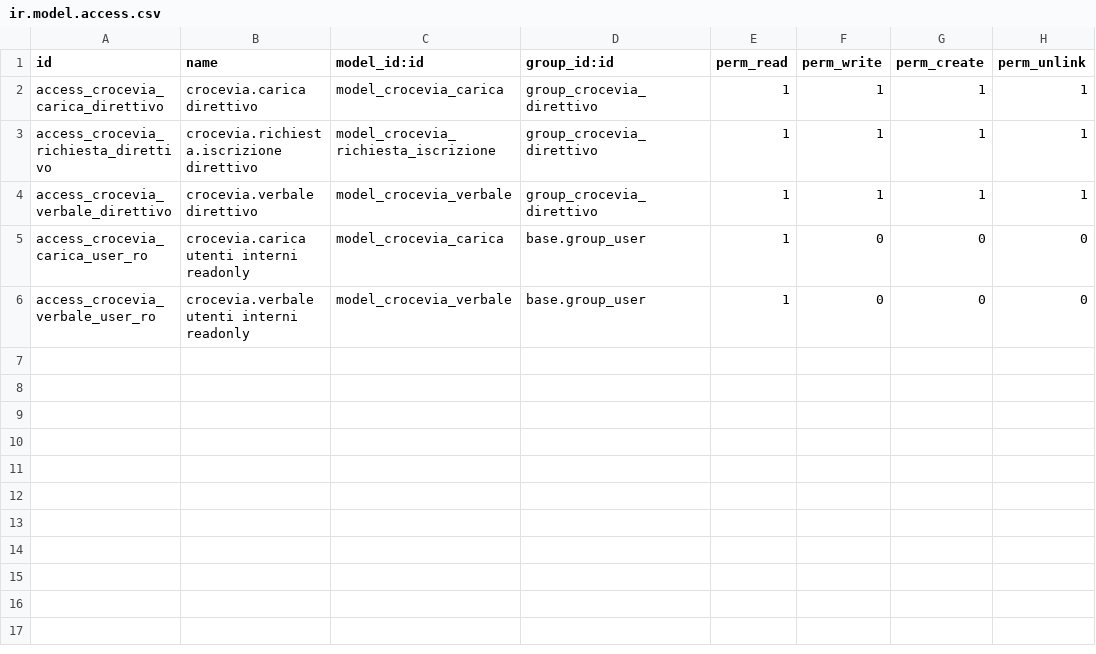
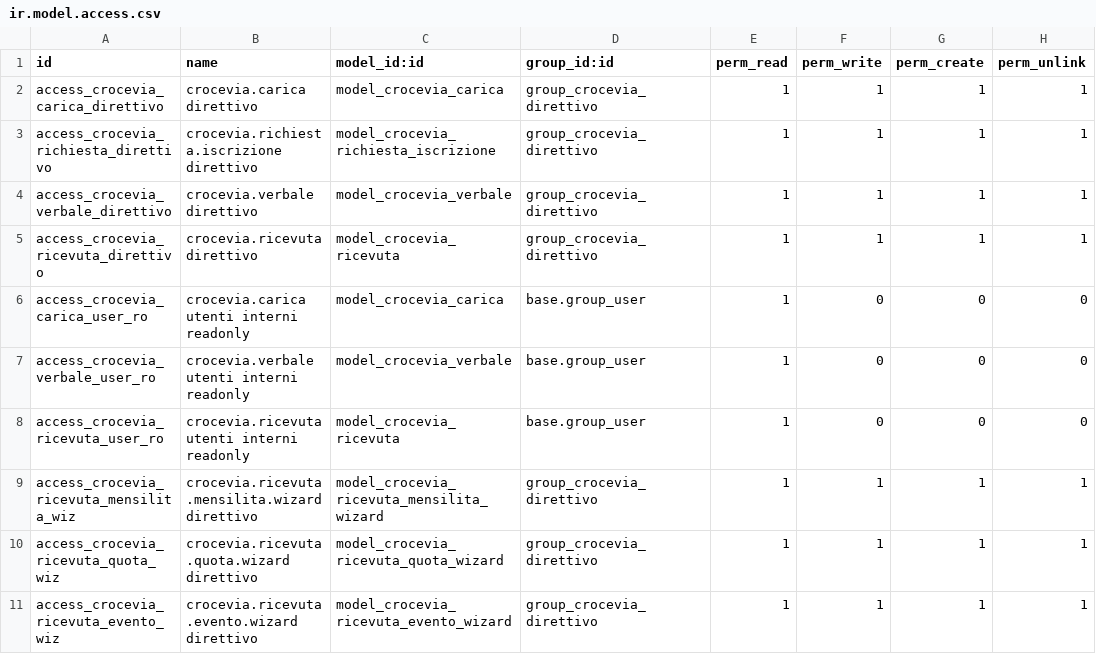
Before and after one commit to croceviadeimondi/odoo, a CSV file: addons/crocevia_tesseramento/security/ir.model.access.csv, drawn as a sheet.

Commit message:
aggiungi ricevute non fiscali con quick-action su scheda socio
modello `crocevia.ricevuta` per le entrate dei soci aps (fuori campo iva
art. 4 dpr 633/72 + de-commercializzazione art. 85 cts: non sono fatture
ma ricevute non fiscali numerate). 6 tipi:
- quota_annuale       default 10 eur, copre la prima mensilita'
- contributo_mensile  default 10 eur
- obolo_giornaliero   default 2 eur
- contributo_evento   default 3 eur (modificabile, range 3-5 eur)
- donazione           importo libero
- altro               importo libero

numerazione progressiva annuale `RIC/YYYY/NNNN` via `ir.sequence`
dedicata (sequenza `crocevia.ricevuta` con use_date_range, padding 4).
vincoli: importo > 0, mese_riferimento obbligatorio in formato YYYY-MM
per tipi quota_annuale e contributo_mensile.

parametri di sistema (`data/parametri_default.xml`, noupdate=1) con i
default editabili in seguito:
- importo_obolo / importo_mensile / importo_quota_annuale /
  importo_evento_default
- iban / iban_intestatario (vuoti per ora, verranno valorizzati quando
  ci passeranno l'iban del conto aps; gia' usabili dall'epc qr quando
  lo aggiungeremo)

quick-action sulla scheda socio (visibili solo se stato_socio=attivo):
- "obolo +2€": registra direttamente, 1 click, default contanti
- "mensilita'": apre wizard con mese corrente e 10 eur preselezionati
- "evento": apre wizard con 3 eur + campo descrizione evento (salvata
  nelle note della ricevuta)
- "quota annuale": apre wizard con 10 eur + mese di rinnovo (la prima
  mensilita' viene coperta)

tre transient model wizard ereditano da un abstract `wizard.base`
condiviso che fornisce partner_id/data/metodo/riferimento/note e
l'helper `_apri_ricevuta` per aprire la ricevuta creata.

view della ricevuta con filtri preconfezionati: anno corrente (default),
mese corrente, per tipo, raggruppa per socio/mese/tipo/metodo. menu
"ricevute" sotto tesseramento, sequence=35.

tab "ricevute" sulla scheda socio (one2many) per vedere lo storico
inline senza saltare al menu generale.

acl: crud per il gruppo direttivo, readonly per gli utenti interni.
i18n: aggiunta traduzione it_IT per il menu/action ricevute.

prossimi step (separati): epc qr code per bonifico, report pdf qweb
della ricevuta numerata, computed `mesi_pagati_anno` sul partner.

```diff
--- a/addons/crocevia_tesseramento/security/ir.model.access.csv
+++ b/addons/crocevia_tesseramento/security/ir.model.access.csv
@@ -4,3 +4,8 @@ access_crocevia_richiesta_direttivo,crocevia.richiesta.iscrizione direttivo,mode
 access_crocevia_verbale_direttivo,crocevia.verbale direttivo,model_crocevia_verbale,group_crocevia_direttivo,1,1,1,1
+access_crocevia_ricevuta_direttivo,crocevia.ricevuta direttivo,model_crocevia_ricevuta,group_crocevia_direttivo,1,1,1,1
 access_crocevia_carica_user_ro,crocevia.carica utenti interni readonly,model_crocevia_carica,base.group_user,1,0,0,0
 access_crocevia_verbale_user_ro,crocevia.verbale utenti interni readonly,model_crocevia_verbale,base.group_user,1,0,0,0
+access_crocevia_ricevuta_user_ro,crocevia.ricevuta utenti interni readonly,model_crocevia_ricevuta,base.group_user,1,0,0,0
+access_crocevia_ricevuta_mensilita_wiz,crocevia.ricevuta.mensilita.wizard direttivo,model_crocevia_ricevuta_mensilita_wizard,group_crocevia_direttivo,1,1,1,1
+access_crocevia_ricevuta_quota_wiz,crocevia.ricevuta.quota.wizard direttivo,model_crocevia_ricevuta_quota_wizard,group_crocevia_direttivo,1,1,1,1
+access_crocevia_ricevuta_evento_wiz,crocevia.ricevuta.evento.wizard direttivo,model_crocevia_ricevuta_evento_wizard,group_crocevia_direttivo,1,1,1,1
```
Also changed, not shown: 14 other files.
